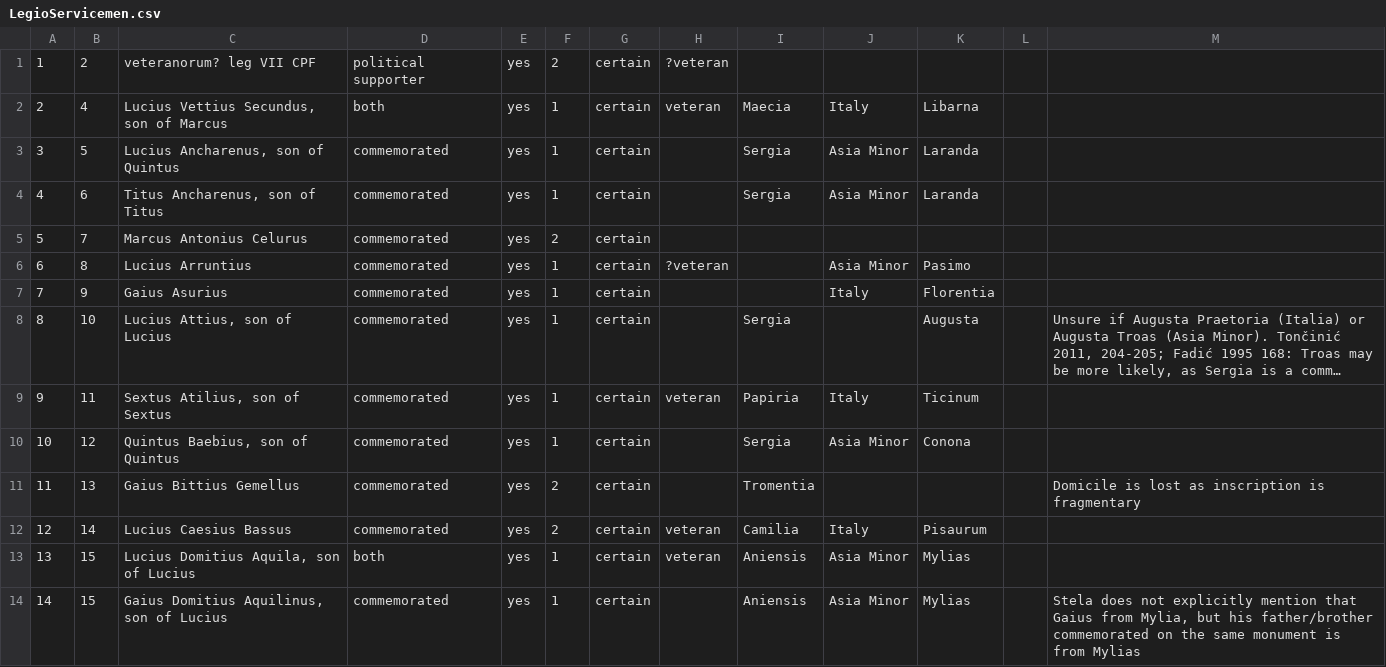
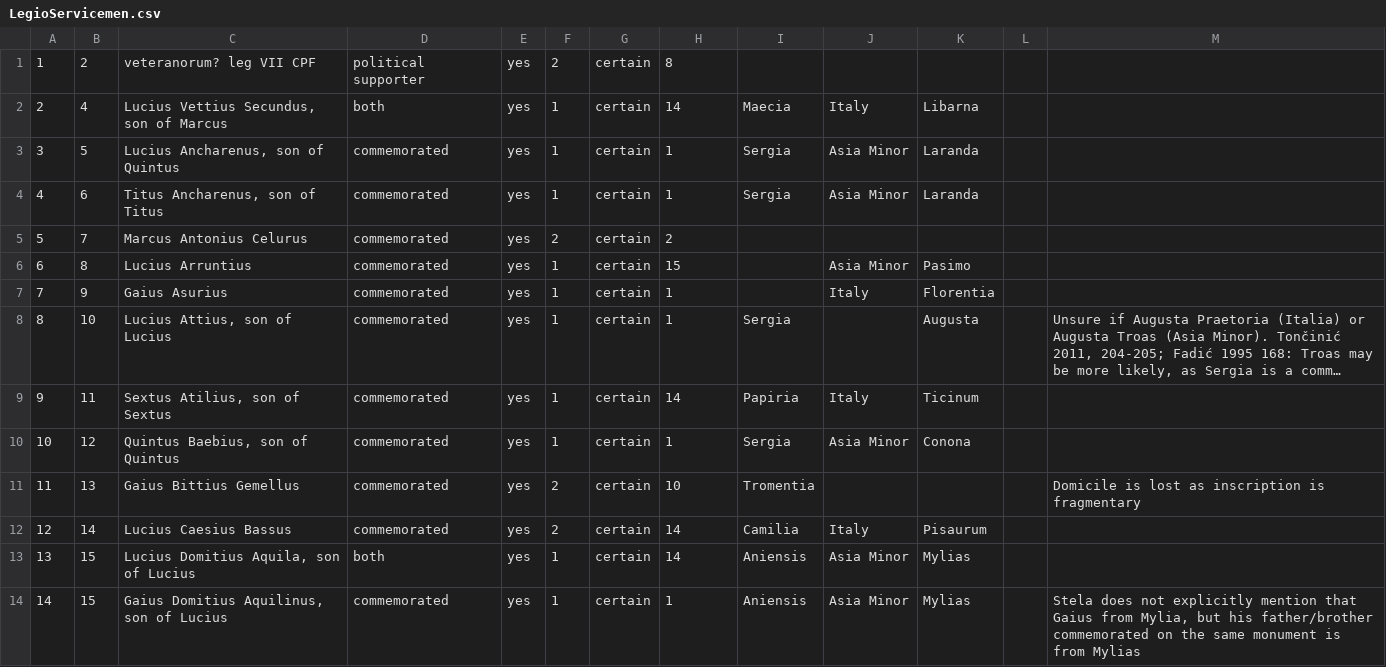
Before and after one commit to EwanSC/BromansCoopey, a CSV file: LegioServicemen.csv, drawn as a sheet; only a part is shown; long unchanged cells end in …; the diff covers the shown part only; the diff names each change by its address in the sheet, - before the commit and + after, or states it on an @@ line.

Commit message:
adding in new views and new table of officetypes into DB

```diff
--- a/LegioServicemen.csv
+++ b/LegioServicemen.csv
-H1: ?veteran
+H1: 8
-H2: veteran
+H2: 14
-H3:H4: (empty)
+H3:H4: 1
-H5: (empty)
+H5: 2
-H6: ?veteran
+H6: 15
-H7:H8: (empty)
+H7:H8: 1
-H9: veteran
+H9: 14
-H10: (empty)
+H10: 1
-H11: (empty)
+H11: 10
-H12:H13: veteran
+H12:H13: 14
-H14: (empty)
+H14: 1
```
Also changed, not shown: 152 edited cells elsewhere in this file, 5 other files.
